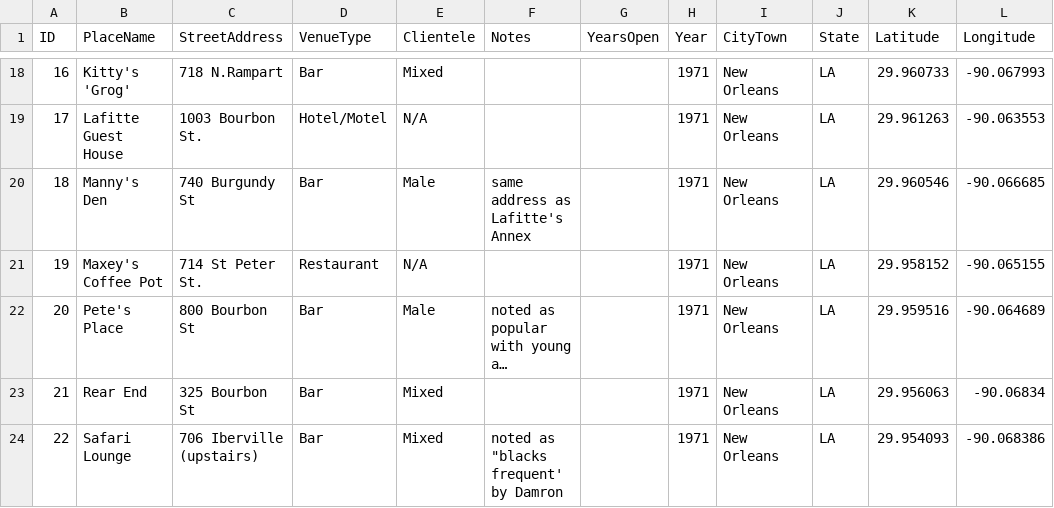
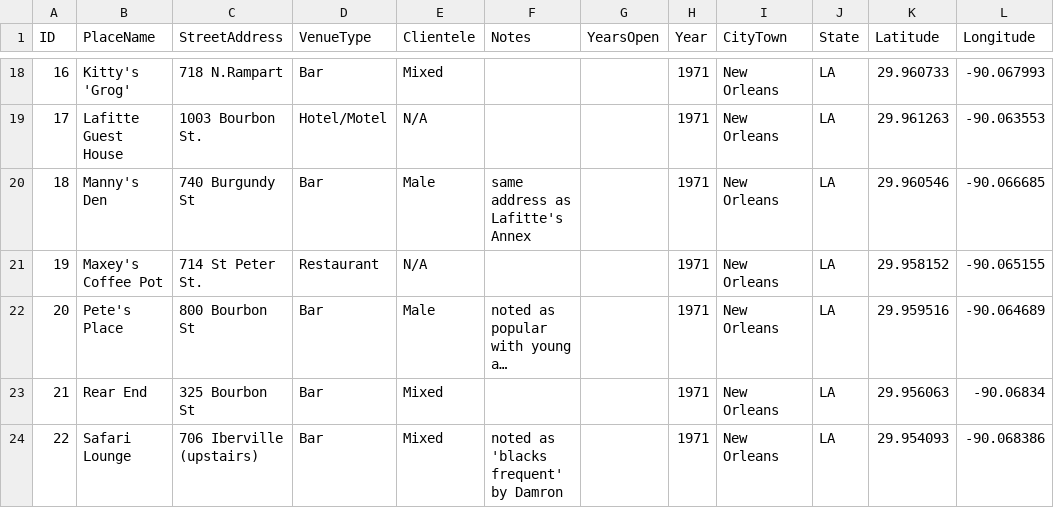
Before and after one commit to lk-345/Queer-Worldmaking, a CSV file: GeocodedDataset/Dataset_1971.csv, drawn as a sheet; only a part is shown, gaps mark what is left out; long unchanged cells end in ….

Commit message:
Update Dataset_1971.csv

```diff
--- a/GeocodedDataset/Dataset_1971.csv
+++ b/GeocodedDataset/Dataset_1971.csv
@@ -23,2 +23,2 @@
 21,Rear End, 325 Bourbon St,Bar,Mixed,,,1971,New Orleans,LA,29.956063,-90.06834
-22,Safari Lounge, 706 Iberville (upstairs),Bar,Mixed,noted as "blacks frequent' by Damron,,1971,New Orleans,LA,29.954093,-90.068386
+22,Safari Lounge, 706 Iberville (upstairs),Bar,Mixed,noted as 'blacks frequent' by Damron,,1971,New Orleans,LA,29.954093,-90.068386
```
